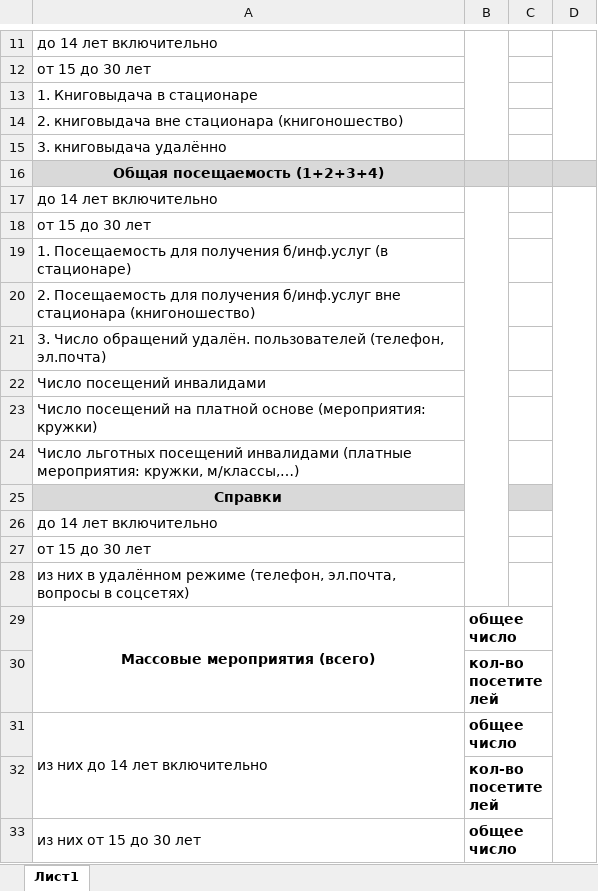
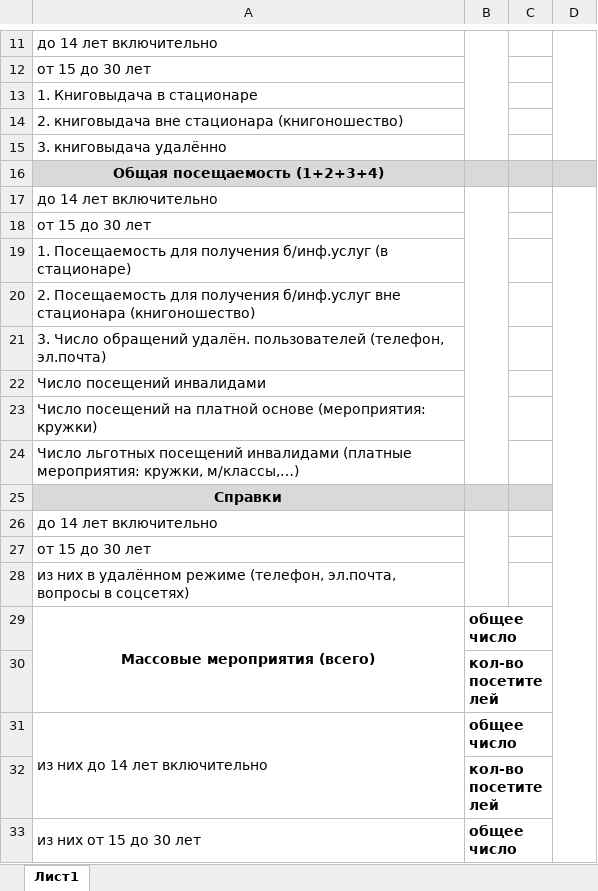
Before and after one commit to checkago/erp, an Excel workbook: apps/reports/excell/digital_month_template.xlsx, sheet Лист1, drawn as a sheet; only a part is shown, gaps mark what is left out; values as stored, in another font and other column widths than the file's, no borders; the diff names each change by its address in the sheet, - before the commit and + after, or states it on an @@ line.

```diff
--- a/apps/reports/excell/digital_month_template.xlsx (sheet Лист1)
+++ b/apps/reports/excell/digital_month_template.xlsx (sheet Лист1)
-B17:B28 merged
+B17:B24 merged
-B25 fill: none
+B25 fill: #D9D9D9
+B26:B28 merged
```
